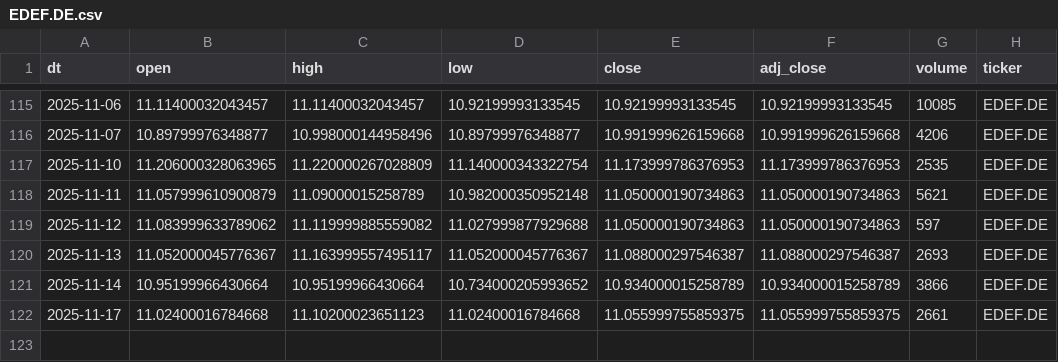
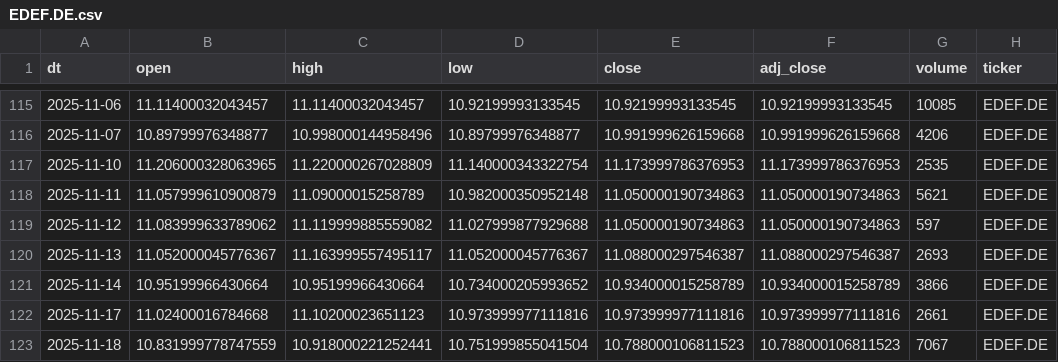
Before and after one commit to antoniosanso/etf-datalake, a CSV file: data/EDEF.DE.csv, drawn as a sheet; only a part is shown, gaps mark what is left out.

```diff
--- a/data/EDEF.DE.csv
+++ b/data/EDEF.DE.csv
@@ -121,2 +121,3 @@ dt,open,high,low,close,adj_close,volume,ticker
 2025-11-14,10.95199966430664,10.95199966430664,10.734000205993652,10.934000015258789,10.934000015258789,3866,EDEF.DE
-2025-11-17,11.02400016784668,11.10200023651123,11.02400016784668,11.055999755859375,11.055999755859375,2661,EDEF.DE
+2025-11-17,11.02400016784668,11.10200023651123,10.973999977111816,10.973999977111816,10.973999977111816,2661,EDEF.DE
+2025-11-18,10.831999778747559,10.918000221252441,10.751999855041504,10.788000106811523,10.788000106811523,7067,EDEF.DE
```
Also changed, not shown: data/RBOT.MI.csv, data/SEME.MI.csv, 10 other files.
